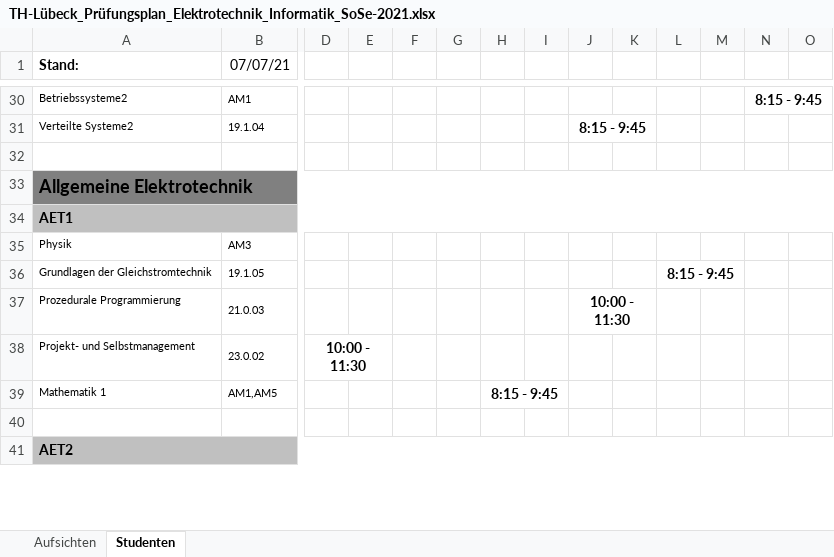
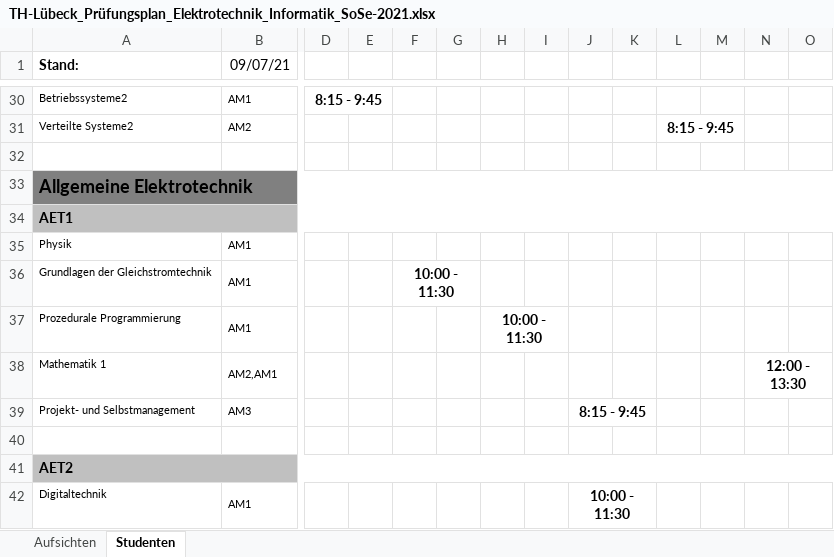
Before and after one commit to Ruben2801/Pruefungsplaner, an Excel workbook: TH-Lübeck_Prüfungsplan_Elektrotechnik_Informatik_SoSe-2021.xlsx, sheet Studenten, drawn as a sheet; only a part is shown, gaps mark what is left out; values as stored, in another font and other column widths than the file's, no borders; removed rows and columns are numbered as before the commit, all else as after; rows hold the shown columns only; the diff covers the shown part only; the diff names each change by its address in the sheet, - before the commit and + after, or states it on an @@ line.

```diff
--- a/TH-Lübeck_Prüfungsplan_Elektrotechnik_Informatik_SoSe-2021.xlsx (sheet Studenten)
+++ b/TH-Lübeck_Prüfungsplan_Elektrotechnik_Informatik_SoSe-2021.xlsx (sheet Studenten)
-B1: 07/07/21
+B1: 09/07/21
-D30: (empty)
+D30: 8:15 - 9:45
+D30:E30 merged
-N30: 8:15 - 9:45
+N30: (empty)
-N30:O30 merged
-B31 (09/07/21): 19.1.04
+B31 (09/07/21): AM2
-J31: 8:15 - 9:45
+J31: (empty)
-J31:K31 merged
-L31: (empty)
+L31: 8:15 - 9:45
+L31:M31 merged
-B35 (09/07/21): AM3
+B35 (09/07/21): AM1
-B36 (09/07/21): 19.1.05
+B36 (09/07/21): AM1
-F36: (empty)
+F36: 10:00 - 11:30
+F36:G36 merged
-L36: 8:15 - 9:45
+L36: (empty)
-L36:M36 merged
-B37 (09/07/21): 21.0.03
+B37 (09/07/21): AM1
-H37: (empty)
+H37: 10:00 - 11:30
+H37:I37 merged
-J37: 10:00 - 11:30
+J37: (empty)
-J37:K37 merged
-row 38: Projekt- und Selbstmanagement | 23.0.02 | 10:00 - 11:30
-B38 (09/07/21): AM1,AM5
+B38 (09/07/21): AM2,AM1
-H38: 8:15 - 9:45
+H38: (empty)
-H39:I39 merged
-N38: (empty)
+N38: 12:00 - 13:30
+N38:O38 merged
+row 39: Projekt- und Selbstmanagement | AM3 |  |  |  |  |  |  | 8:15 - 9:45
+row 42: Digitaltechnik | AM1 |  |  |  |  |  |  | 10:00 - 11:30
```
Also changed, not shown: 2 added rows, 117 removed rows, 42 edited cells and merged cells elsewhere in this sheet, sheet Aufsichten, 7 other files.
